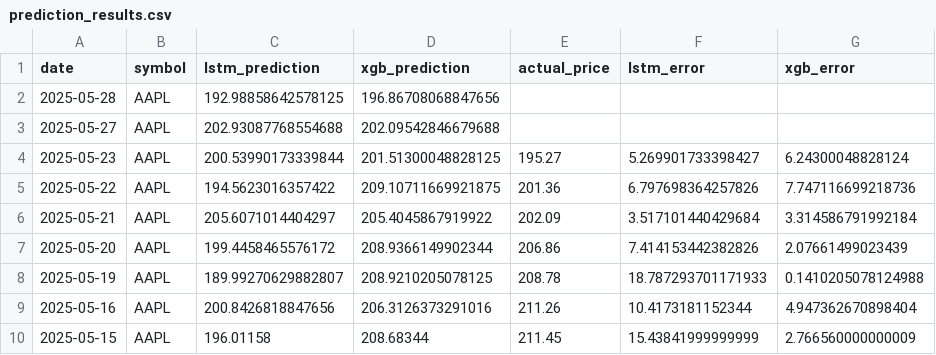
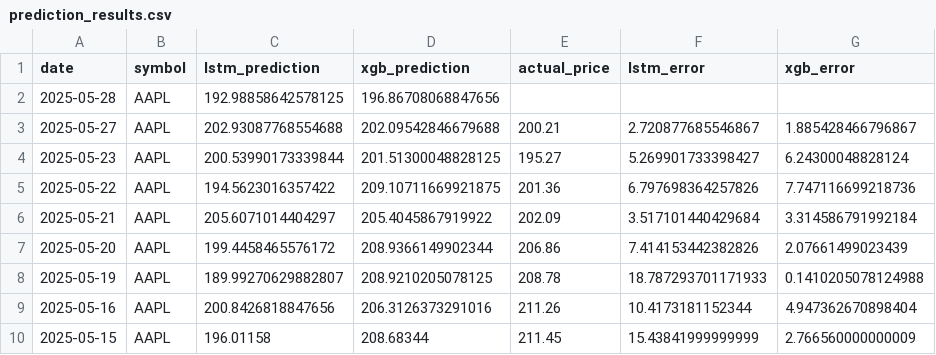
Before and after one commit to pankitthakkar/stock-price-predictor, a CSV file: prediction_results.csv, drawn as a sheet.

Commit message:
Fix actual price update condition to include today's date in prediction updater

```diff
--- a/prediction_results.csv
+++ b/prediction_results.csv
@@ -2,3 +2,3 @@ date,symbol,lstm_prediction,xgb_prediction,actual_price,lstm_error,xgb_error
 2025-05-28,AAPL,192.98858642578125,196.86708068847656,,,
-2025-05-27,AAPL,202.93087768554688,202.09542846679688,,,
+2025-05-27,AAPL,202.93087768554688,202.09542846679688,200.21,2.720877685546867,1.885428466796867
 2025-05-23,AAPL,200.53990173339844,201.51300048828125,195.27,5.269901733398427,6.24300048828124
```
Also changed, not shown: 1 other file.
